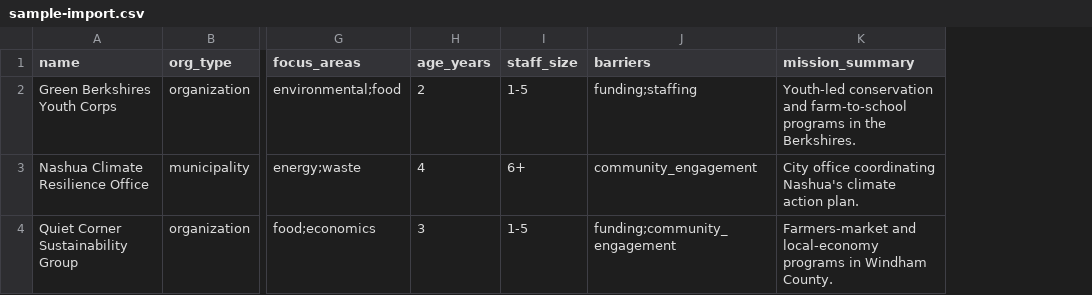
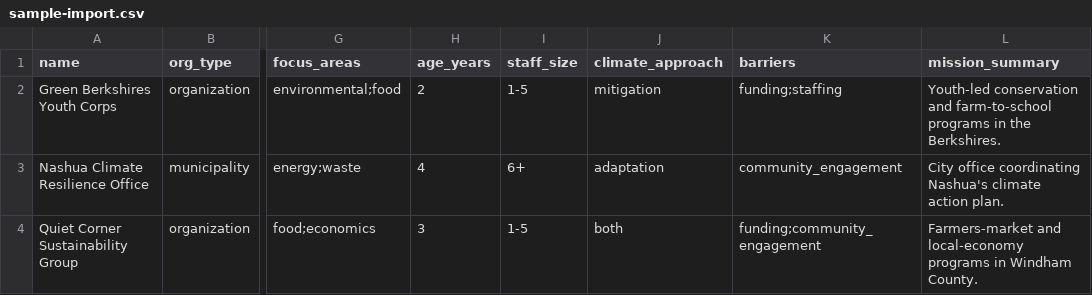
Before and after one commit to sisodiajatin/demo-site-GCC, a CSV file: sample-import.csv, drawn as a sheet; only a part is shown, gaps mark what is left out; the diff names each change by its address in the sheet, - before the commit and + after, or states it on an @@ line.

```diff
--- a/sample-import.csv
+++ b/sample-import.csv
+column J (climate_approach), rows 2-4: mitigation | adaptation | both
```
Also changed, not shown: 12 other files.
